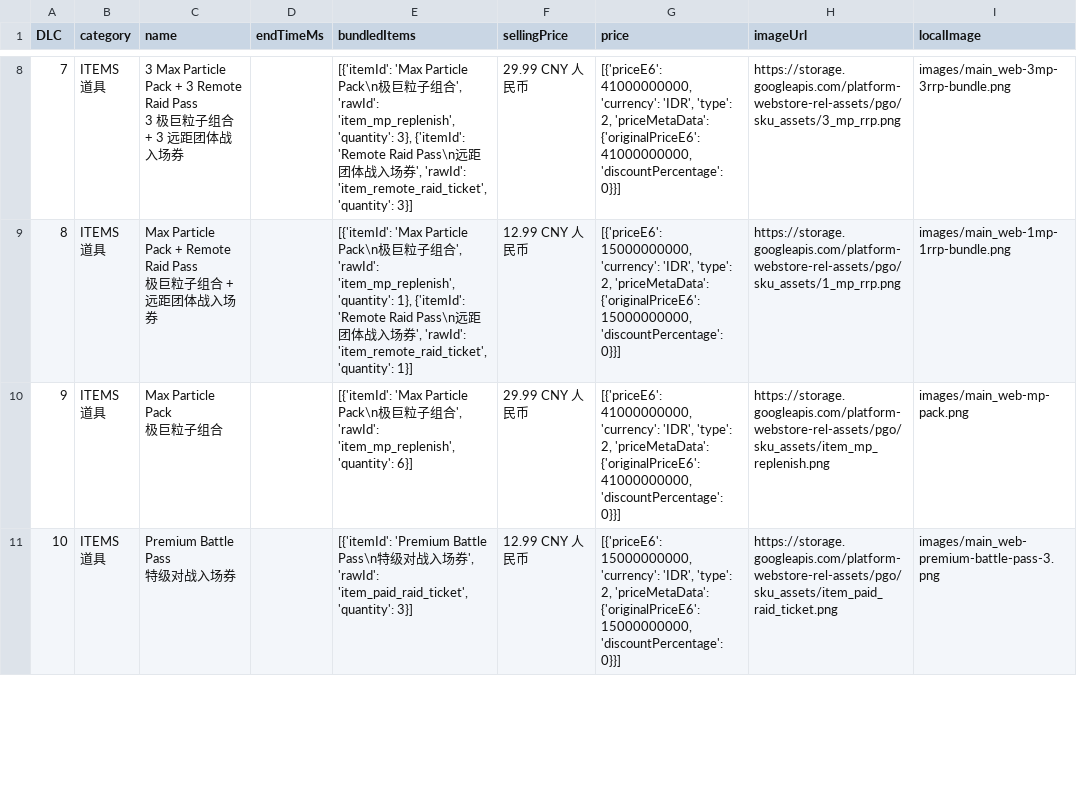
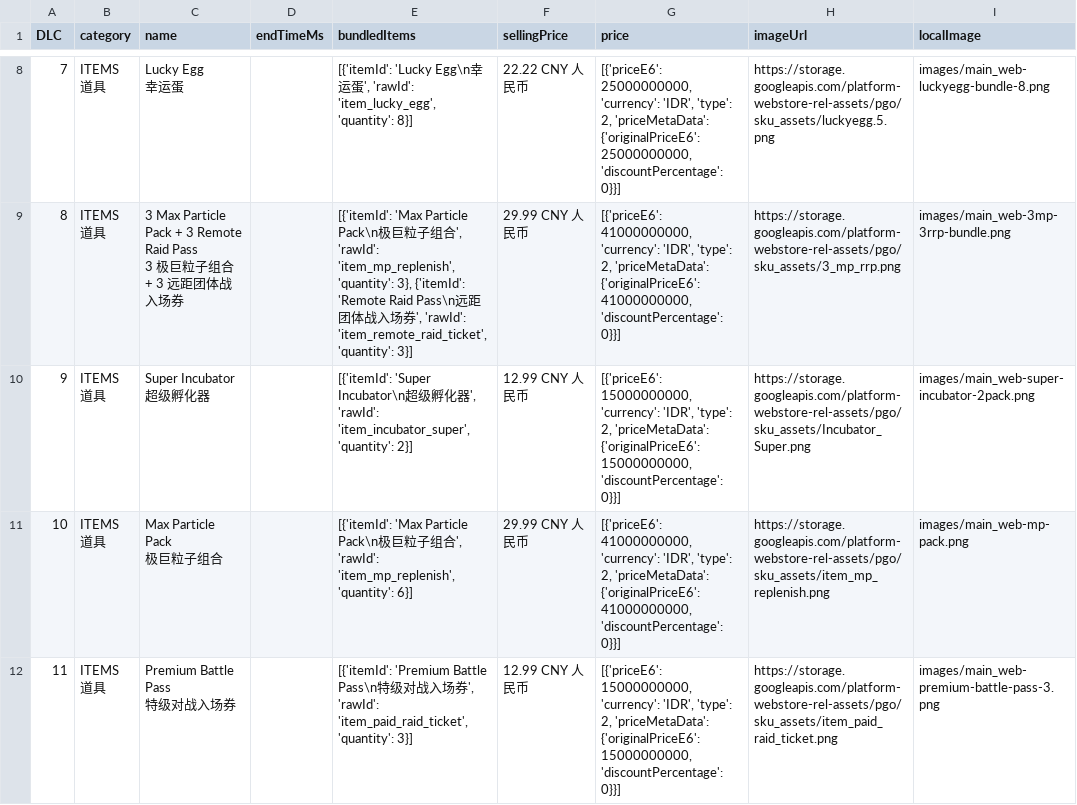
Before and after one commit to TeemoInOxford/pokemongo-store-tracker, a CSV file: webstore_items_limited.csv, drawn as a sheet; only a part is shown, gaps mark what is left out; the diff covers the shown part only.

Commit message:
Update store data and images [auto]

```diff
--- a/webstore_items_limited.csv
+++ b/webstore_items_limited.csv
@@ -20,12 +20,15 @@
-7,"ITEMS
-道具","3 Max Particle Pack + 3 Remote Raid Pass
-3 极巨粒子组合 + 3 远距团体战入场券",,"[{'itemId': 'Max Particle Pack\n极巨粒子组合', 'rawId': 'item_mp_replenish', 'quantity': 3}, {'itemId': 'Remote Raid Pass\n远距团体战入场券', 'rawId': 'item_remote_raid_ticket', 'quantity': 3}]",29.99 CNY 人民币,"[{'priceE6': 41000000000, 'currency': 'IDR', 'type': 2, 'priceMetaData': {'originalPriceE6': 41000000000, 'discountPercentage': 0}}]",https://storage.googleapis.com/platform-webstore-rel-assets/pgo/sku_assets/3_mp_rrp.png,images/main_web-3mp-3rrp-bundle.png
-8,"ITEMS
-道具","Max Particle Pack + Remote Raid Pass
-极巨粒子组合 + 远距团体战入场券",,"[{'itemId': 'Max Particle Pack\n极巨粒子组合', 'rawId': 'item_mp_replenish', 'quantity': 1}, {'itemId': 'Remote Raid Pass\n远距团体战入场券', 'rawId': 'item_remote_raid_ticket', 'quantity': 1}]",12.99 CNY 人民币,"[{'priceE6': 15000000000, 'currency': 'IDR', 'type': 2, 'priceMetaData': {'originalPriceE6': 15000000000, 'discountPercentage': 0}}]",https://storage.googleapis.com/platform-webstore-rel-assets/pgo/sku_assets/1_mp_rrp.png,images/main_web-1mp-1rrp-bundle.png
-9,"ITEMS
-道具","Max Particle Pack
-极巨粒子组合",,"[{'itemId': 'Max Particle Pack\n极巨粒子组合', 'rawId': 'item_mp_replenish', 'quantity': 6}]",29.99 CNY 人民币,"[{'priceE6': 41000000000, 'currency': 'IDR', 'type': 2, 'priceMetaData': {'originalPriceE6': 41000000000, 'discountPercentage': 0}}]",https://storage.googleapis.com/platform-webstore-rel-assets/pgo/sku_assets/item_mp_replenish.png,images/main_web-mp-pack.png
-10,"ITEMS
-道具","Premium Battle Pass
-特级对战入场券",,"[{'itemId': 'Premium Battle Pass\n特级对战入场券', 'rawId': 'item_paid_raid_ticket', 'quantity': 3}]",12.99 CNY 人民币,"[{'priceE6': 15000000000, 'currency': 'IDR', 'type': 2, 'priceMetaData': {'originalPriceE6': 15000000000, 'discountPercentage': 0}}]",https://storage.googleapis.com/platform-webstore-rel-assets/pgo/sku_assets/item_paid_raid_ticket.png,images/main_web-premium-battle-pass-3.png
+7,"ITEMS
+道具","Lucky Egg
+幸运蛋",,"[{'itemId': 'Lucky Egg\n幸运蛋', 'rawId': 'item_lucky_egg', 'quantity': 8}]",22.22 CNY 人民币,"[{'priceE6': 25000000000, 'currency': 'IDR', 'type': 2, 'priceMetaData': {'originalPriceE6': 25000000000, 'discountPercentage': 0}}]",https://storage.googleapis.com/platform-webstore-rel-assets/pgo/sku_assets/luckyegg.5.png,images/main_web-luckyegg-bundle-8.png
+8,"ITEMS
+道具","3 Max Particle Pack + 3 Remote Raid Pass
+3 极巨粒子组合 + 3 远距团体战入场券",,"[{'itemId': 'Max Particle Pack\n极巨粒子组合', 'rawId': 'item_mp_replenish', 'quantity': 3}, {'itemId': 'Remote Raid Pass\n远距团体战入场券', 'rawId': 'item_remote_raid_ticket', 'quantity': 3}]",29.99 CNY 人民币,"[{'priceE6': 41000000000, 'currency': 'IDR', 'type': 2, 'priceMetaData': {'originalPriceE6': 41000000000, 'discountPercentage': 0}}]",https://storage.googleapis.com/platform-webstore-rel-assets/pgo/sku_assets/3_mp_rrp.png,images/main_web-3mp-3rrp-bundle.png
+9,"ITEMS
+道具","Super Incubator
+超级孵化器",,"[{'itemId': 'Super Incubator\n超级孵化器', 'rawId': 'item_incubator_super', 'quantity': 2}]",12.99 CNY 人民币,"[{'priceE6': 15000000000, 'currency': 'IDR', 'type': 2, 'priceMetaData': {'originalPriceE6': 15000000000, 'discountPercentage': 0}}]",https://storage.googleapis.com/platform-webstore-rel-assets/pgo/sku_assets/Incubator_Super.png,images/main_web-super-incubator-2pack.png
+10,"ITEMS
+道具","Max Particle Pack
+极巨粒子组合",,"[{'itemId': 'Max Particle Pack\n极巨粒子组合', 'rawId': 'item_mp_replenish', 'quantity': 6}]",29.99 CNY 人民币,"[{'priceE6': 41000000000, 'currency': 'IDR', 'type': 2, 'priceMetaData': {'originalPriceE6': 41000000000, 'discountPercentage': 0}}]",https://storage.googleapis.com/platform-webstore-rel-assets/pgo/sku_assets/item_mp_replenish.png,images/main_web-mp-pack.png
+11,"ITEMS
+道具","Premium Battle Pass
+特级对战入场券",,"[{'itemId': 'Premium Battle Pass\n特级对战入场券', 'rawId': 'item_paid_raid_ticket', 'quantity': 3}]",12.99 CNY 人民币,"[{'priceE6': 15000000000, 'currency': 'IDR', 'type': 2, 'priceMetaData': {'originalPriceE6': 15000000000, 'discountPercentage': 0}}]",https://storage.googleapis.com/platform-webstore-rel-assets/pgo/sku_assets/item_paid_raid_ticket.png,images/main_web-premium-battle-pass-3.png
```
Also changed, not shown: 2 removed rows and 73 edited cells elsewhere in this file, 3 other files.
